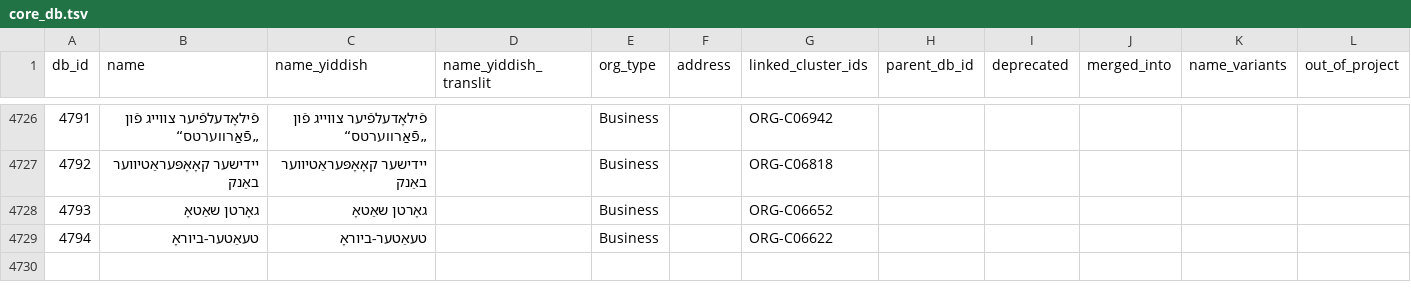
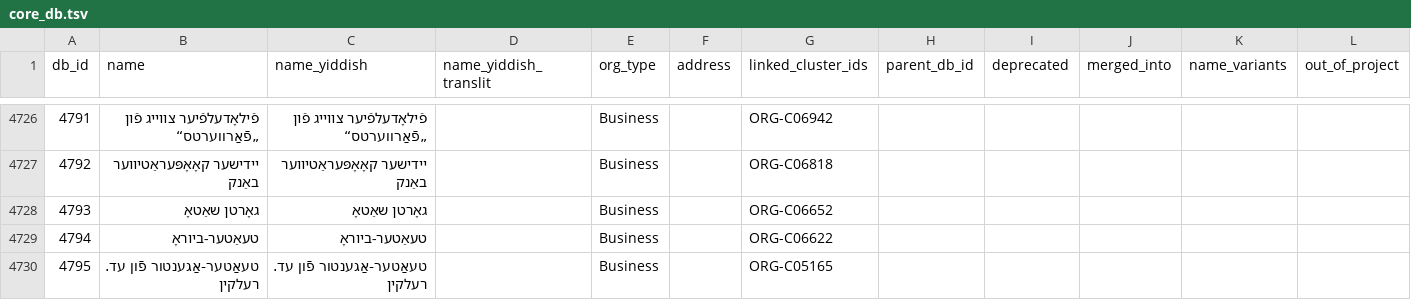
Before and after one commit to sinairusinek/Dybbuk, a TSV file: Zylbercweig/organizations/core_db.tsv, drawn as a sheet; only a part is shown, gaps mark what is left out.

Commit message:
chore: save core DB

```diff
--- a/Zylbercweig/organizations/core_db.tsv
+++ b/Zylbercweig/organizations/core_db.tsv
@@ -4729 +4729,2 @@ db_id	name	name_yiddish	name_yiddish_translit	org_type	address	linked_cluster_id
 4794	טעאַטער-ביוראָ	טעאַטער-ביוראָ		Business		ORG-C06622					
+4795	טעאַטער-אַגענטור פֿון עד. רעלקין	טעאַטער-אַגענטור פֿון עד. רעלקין		Business		ORG-C05165					
```
